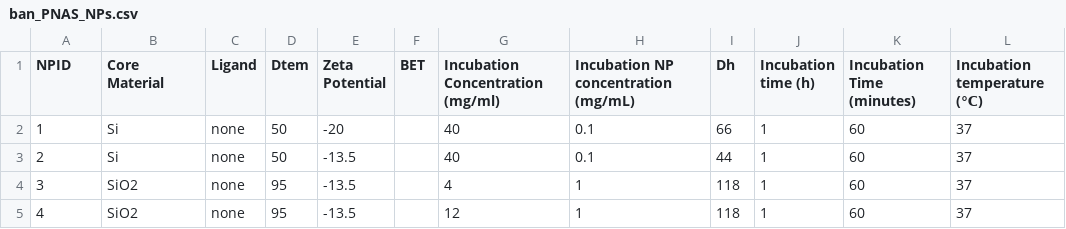
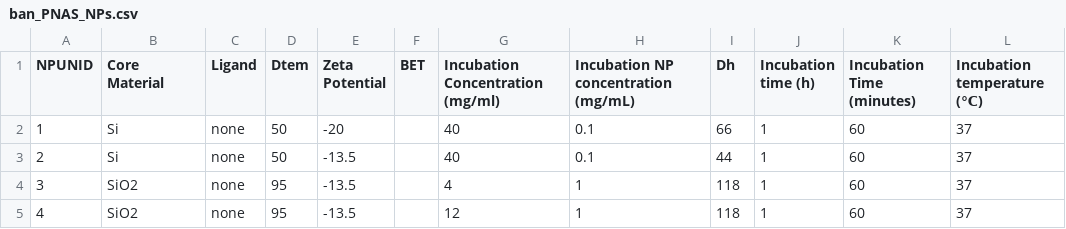
Before and after one commit to karst-poulsen/PC_ML_using_NSP, a CSV file: Input_data/ExternalData/ban_PNAS_NPs.csv, drawn as a sheet; only a part is shown; the diff names each change by its address in the sheet, - before the commit and + after, or states it on an @@ line.

Commit message:
reformatting and updates to external dataset

```diff
--- a/Input_data/ExternalData/ban_PNAS_NPs.csv
+++ b/Input_data/ExternalData/ban_PNAS_NPs.csv
-A1: NPID
+A1: NPUNID
```
Also changed, not shown: 7 other files.
